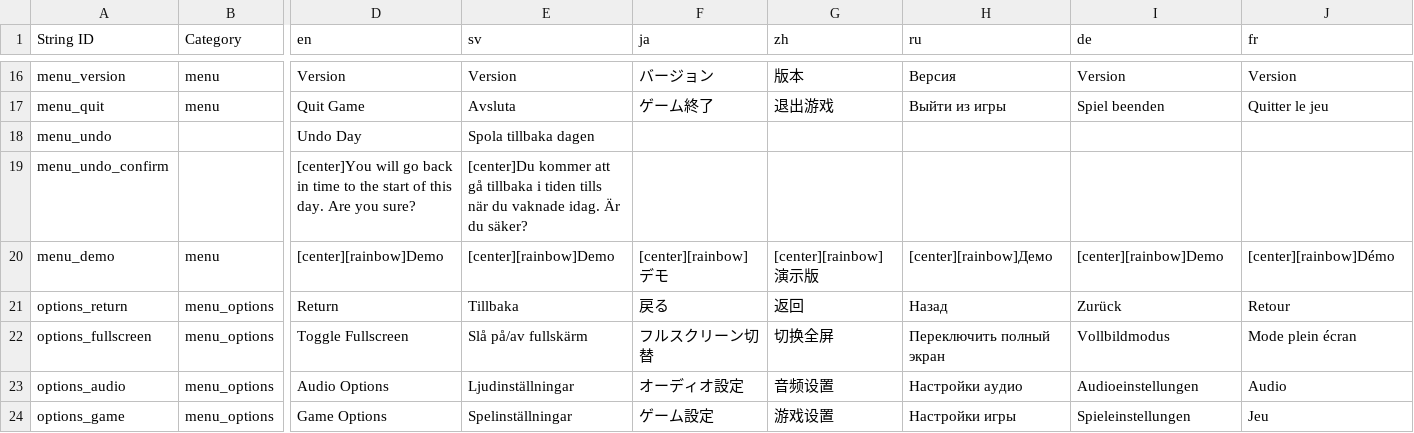
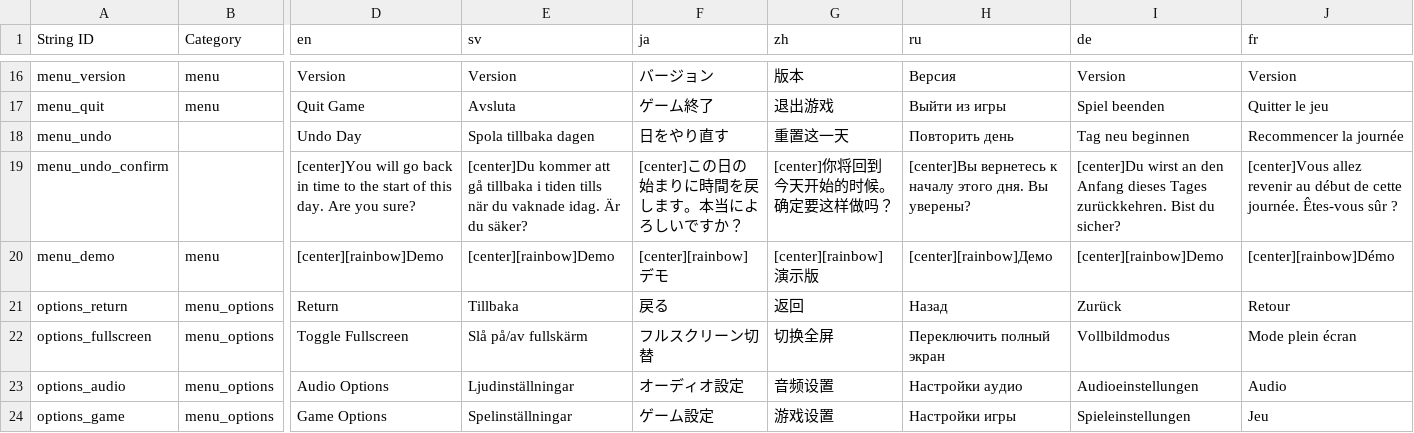
Before and after one commit to Mnniska/drillbird2, a CSV file: drillbird/Resources/Localization/Drillbird translation doc.csv, drawn as a sheet; only a part is shown, gaps mark what is left out; the diff names each change by its address in the sheet, - before the commit and + after, or states it on an @@ line.

```diff
--- a/drillbird/Resources/Localization/Drillbird translation doc.csv
+++ b/drillbird/Resources/Localization/Drillbird translation doc.csv
-F18 (ja): (empty)
+F18 (ja): 日をやり直す
-G18 (zh): (empty)
+G18 (zh): 重置这一天
-H18 (ru): (empty)
+H18 (ru): Повторить день
-I18 (de): (empty)
+I18 (de): Tag neu beginnen
-J18 (fr): (empty)
+J18 (fr): Recommencer la journée
-F19 (ja): (empty)
+F19 (ja): [center]この日の始まりに時間を戻します。本当によろしいですか？
-G19 (zh): (empty)
+G19 (zh): [center]你将回到今天开始的时候。确定要这样做吗？
-H19 (ru): (empty)
+H19 (ru): [center]Вы вернетесь к началу этого дня. Вы уверены?
-I19 (de): (empty)
+I19 (de): [center]Du wirst an den Anfang dieses Tages zurückkehren. Bist du sicher?
-J19 (fr): (empty)
+J19 (fr): [center]Vous allez revenir au début de cette journée. Êtes-vous sûr ?
```
Also changed, not shown: 9 other files.
